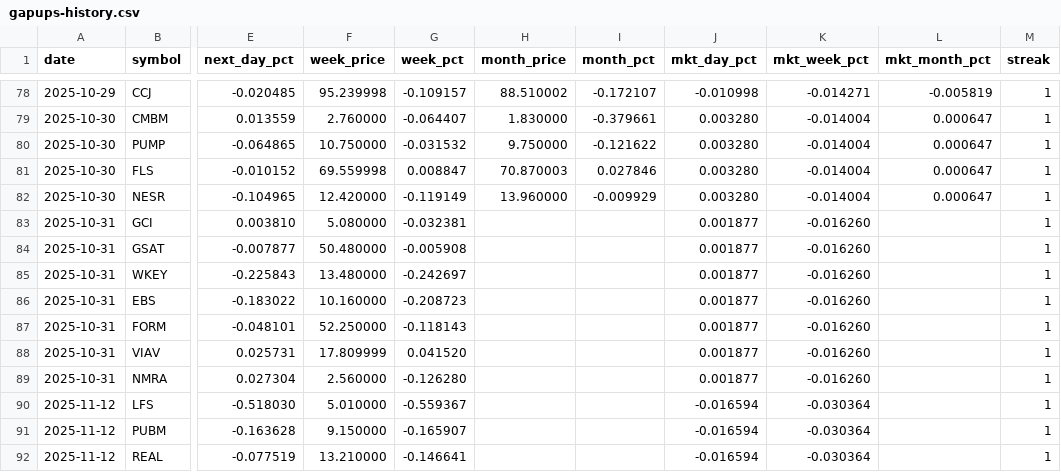
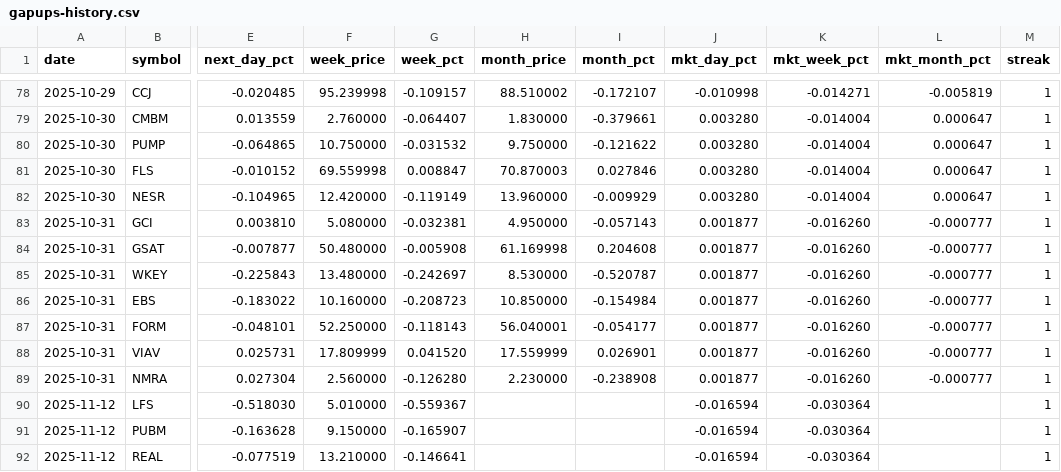
Before and after one commit to Microthware/belfort-reports, a CSV file: history/gapups-history.csv, drawn as a sheet; only a part is shown, gaps mark what is left out; the diff names each change by its address in the sheet, - before the commit and + after, or states it on an @@ line.

```diff
--- a/history/gapups-history.csv
+++ b/history/gapups-history.csv
-H83 (month_price): (empty)
+H83 (month_price): 4.950000
-I83 (month_pct): (empty)
+I83 (month_pct): -0.057143
-L83:L89 (mkt_month_pct): (empty)
+L83:L89 (mkt_month_pct): -0.000777
-H84 (month_price): (empty)
+H84 (month_price): 61.169998
-I84 (month_pct): (empty)
+I84 (month_pct): 0.204608
-H85 (month_price): (empty)
+H85 (month_price): 8.530000
-I85 (month_pct): (empty)
+I85 (month_pct): -0.520787
-H86 (month_price): (empty)
+H86 (month_price): 10.850000
-I86 (month_pct): (empty)
+I86 (month_pct): -0.154984
-H87 (month_price): (empty)
+H87 (month_price): 56.040001
-I87 (month_pct): (empty)
+I87 (month_pct): -0.054177
-H88 (month_price): (empty)
+H88 (month_price): 17.559999
-I88 (month_pct): (empty)
+I88 (month_pct): 0.026901
-H89 (month_price): (empty)
+H89 (month_price): 2.230000
-I89 (month_pct): (empty)
+I89 (month_pct): -0.238908
```
Also changed, not shown: 4 other files.
